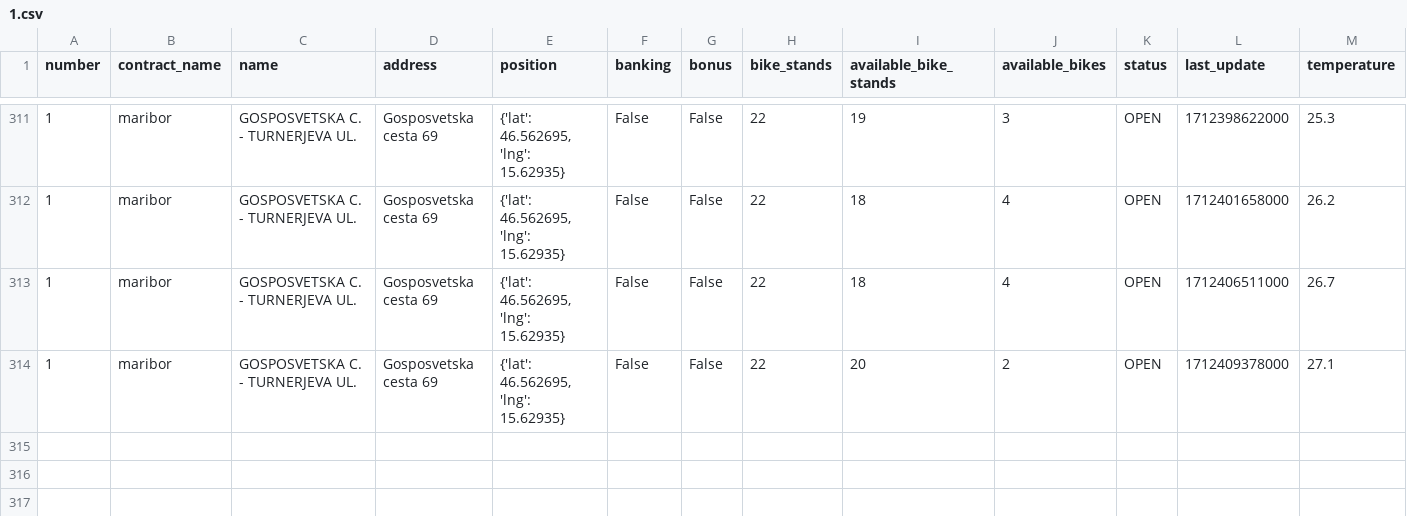
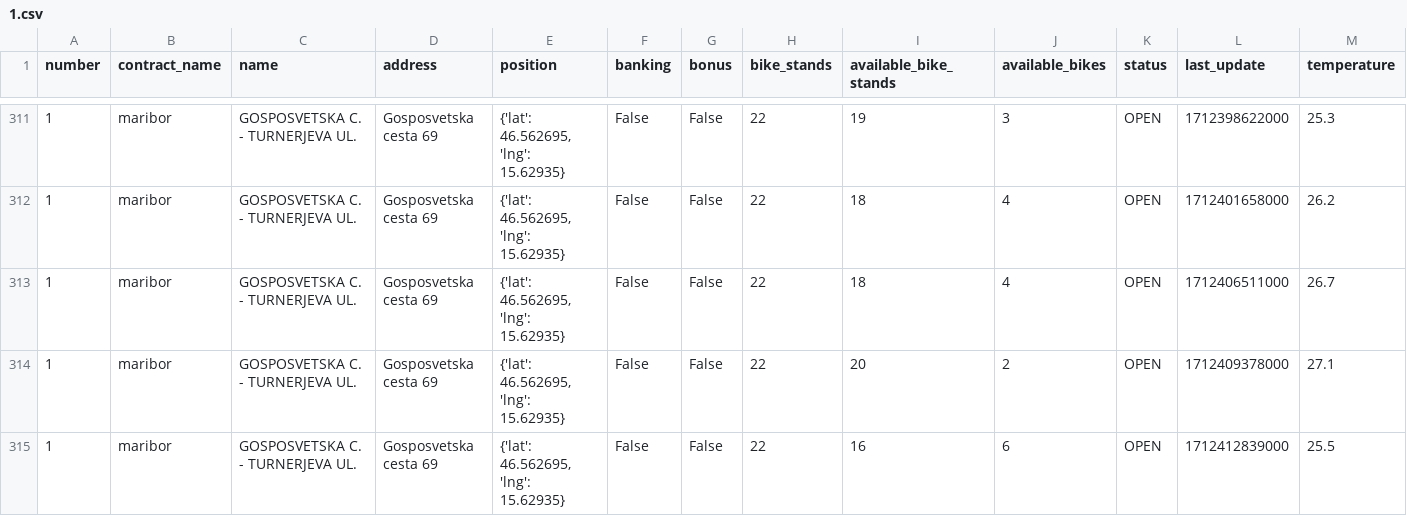
Before and after one commit to jasasuster/mbajk_prediction_system, a CSV file: data/processed/1.csv, drawn as a sheet; only a part is shown, gaps mark what is left out; rows hold the shown columns only; the diff names each change by its address in the sheet, - before the commit and + after, or states it on an @@ line.

```diff
--- a/data/processed/1.csv
+++ b/data/processed/1.csv
+row 315: 1 | maribor | GOSPOSVETSKA C. - TURNERJEVA UL. | Gosposvetska cesta 69 | {'lat': 46.562695, 'lng': 15.62935} | False | False | 22 | 16 | 6 | OPEN | 1712412839000 | 25.5
```
Also changed, not shown: data/processed/13.csv, data/processed/15.csv, 28 other files.
